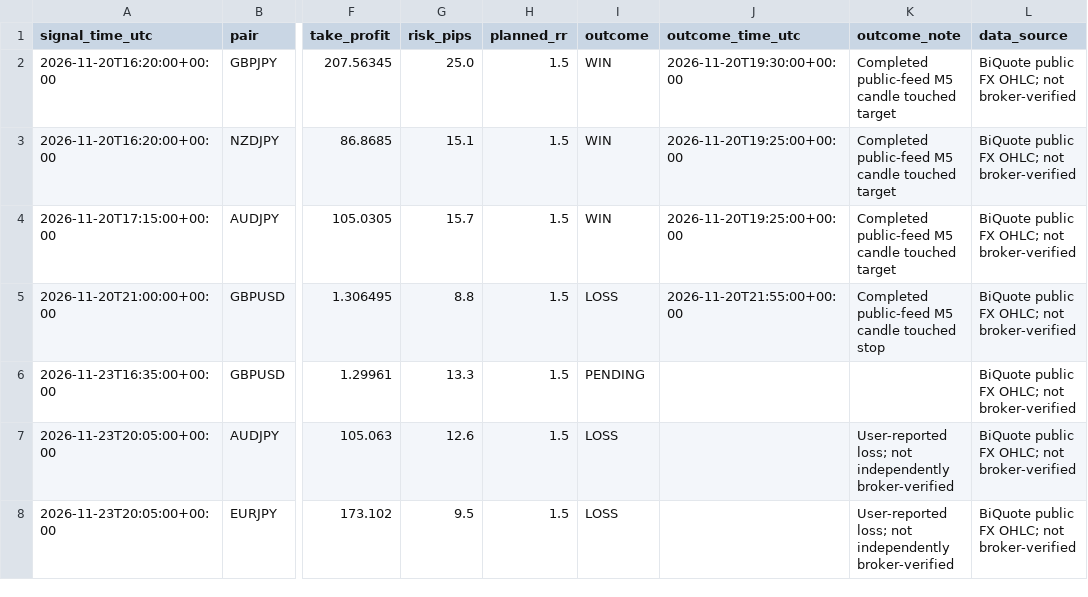
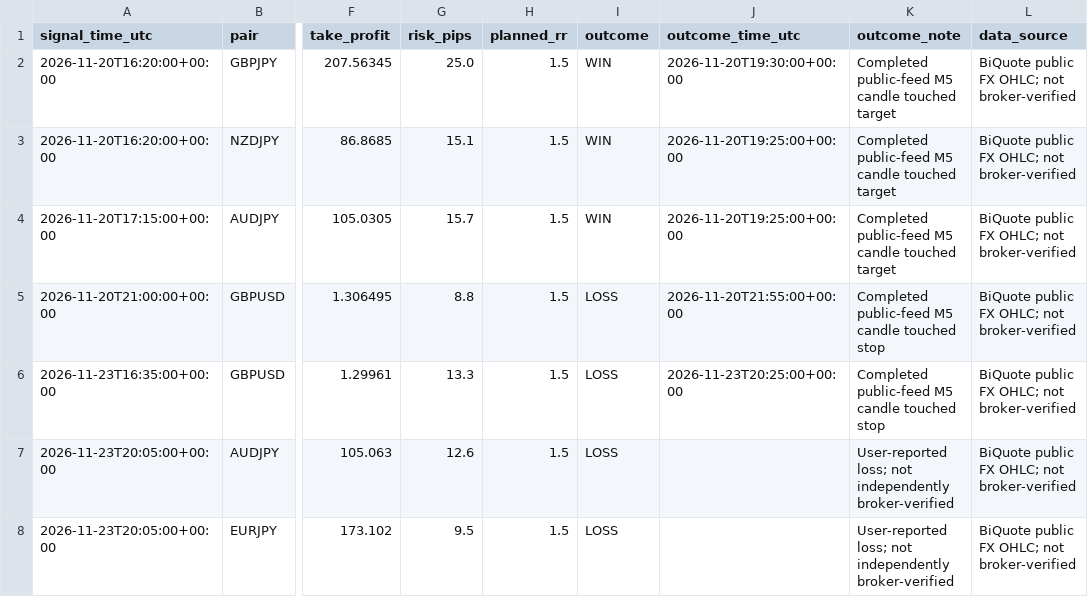
Before and after one commit to 81dwallington-source/Forex-alert-bot, a CSV file: bot6/signals.csv, drawn as a sheet; only a part is shown, gaps mark what is left out; the diff names each change by its address in the sheet, - before the commit and + after, or states it on an @@ line.

```diff
--- a/bot6/signals.csv
+++ b/bot6/signals.csv
-I6 (outcome): PENDING
+I6 (outcome): LOSS
-J6 (outcome_time_utc): (empty)
+J6 (outcome_time_utc): 2026-11-23T20:25:00+00:00
-K6 (outcome_note): (empty)
+K6 (outcome_note): Completed public-feed M5 candle touched stop
```
Also changed, not shown: 1 other file.
